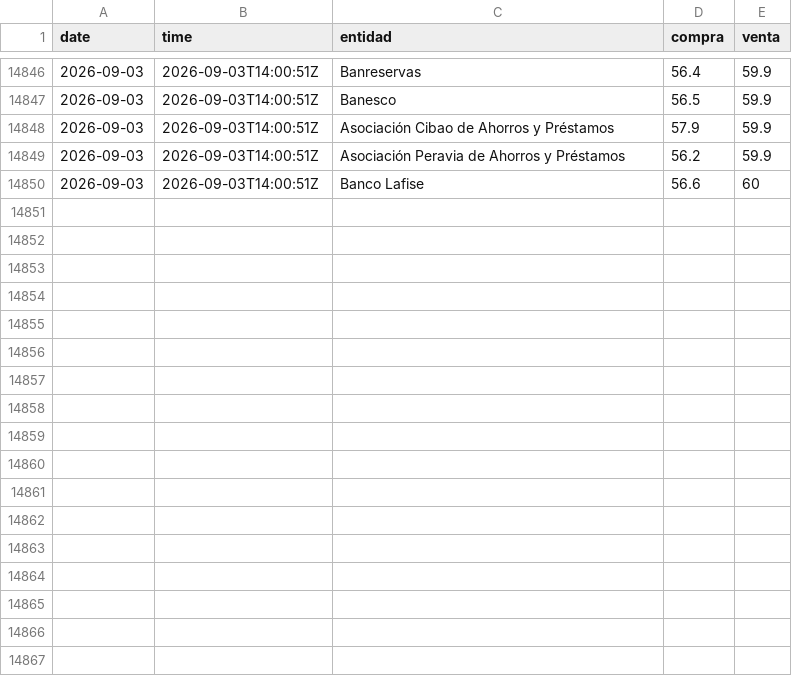
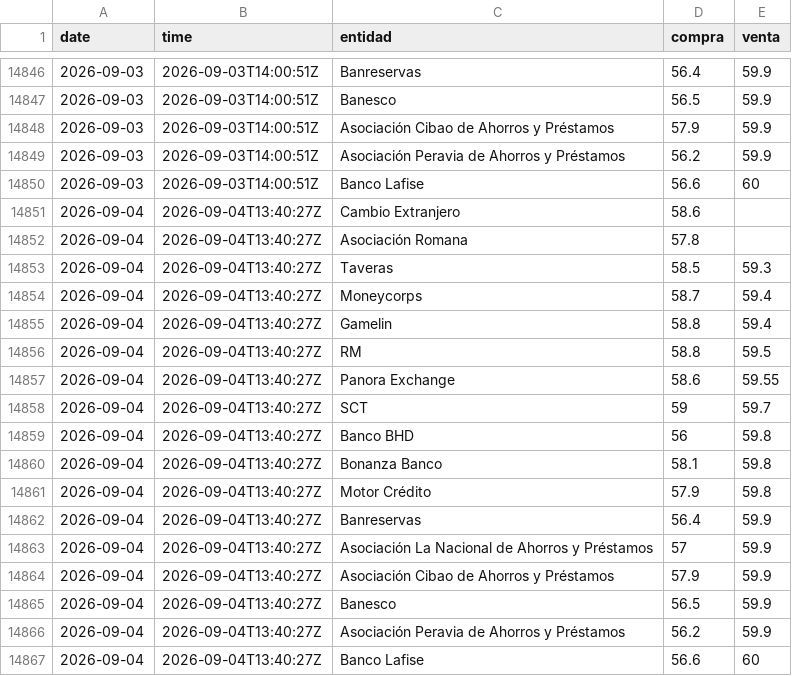
Before and after one commit to albertrosa96/webscraping-tc, a CSV file: data/infodolar/_historico_infodolar.csv, drawn as a sheet; only a part is shown, gaps mark what is left out.

```diff
--- a/data/infodolar/_historico_infodolar.csv
+++ b/data/infodolar/_historico_infodolar.csv
@@ -14850 +14850,18 @@ date,time,entidad,compra,venta
 2026-09-03,2026-09-03T14:00:51Z,Banco Lafise,56.6,60
+2026-09-04,2026-09-04T13:40:27Z,Cambio Extranjero,58.6,
+2026-09-04,2026-09-04T13:40:27Z,Asociación Romana,57.8,
+2026-09-04,2026-09-04T13:40:27Z,Taveras,58.5,59.3
+2026-09-04,2026-09-04T13:40:27Z,Moneycorps,58.7,59.4
+2026-09-04,2026-09-04T13:40:27Z,Gamelin,58.8,59.4
+2026-09-04,2026-09-04T13:40:27Z,RM,58.8,59.5
+2026-09-04,2026-09-04T13:40:27Z,Panora Exchange,58.6,59.55
+2026-09-04,2026-09-04T13:40:27Z,SCT,59,59.7
+2026-09-04,2026-09-04T13:40:27Z,Banco BHD,56,59.8
+2026-09-04,2026-09-04T13:40:27Z,Bonanza Banco,58.1,59.8
+2026-09-04,2026-09-04T13:40:27Z,Motor Crédito,57.9,59.8
+2026-09-04,2026-09-04T13:40:27Z,Banreservas,56.4,59.9
+2026-09-04,2026-09-04T13:40:27Z,Asociación La Nacional de Ahorros y Préstamos,57,59.9
+2026-09-04,2026-09-04T13:40:27Z,Asociación Cibao de Ahorros y Préstamos,57.9,59.9
+2026-09-04,2026-09-04T13:40:27Z,Banesco,56.5,59.9
+2026-09-04,2026-09-04T13:40:27Z,Asociación Peravia de Ahorros y Préstamos,56.2,59.9
+2026-09-04,2026-09-04T13:40:27Z,Banco Lafise,56.6,60
```
Also changed, not shown: data/from_banks/_historico_from_banks.csv, 8 other files.
